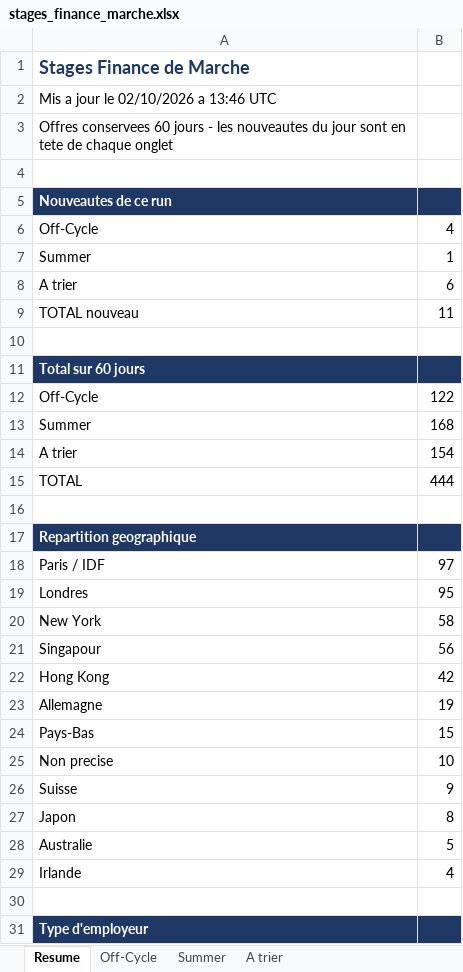
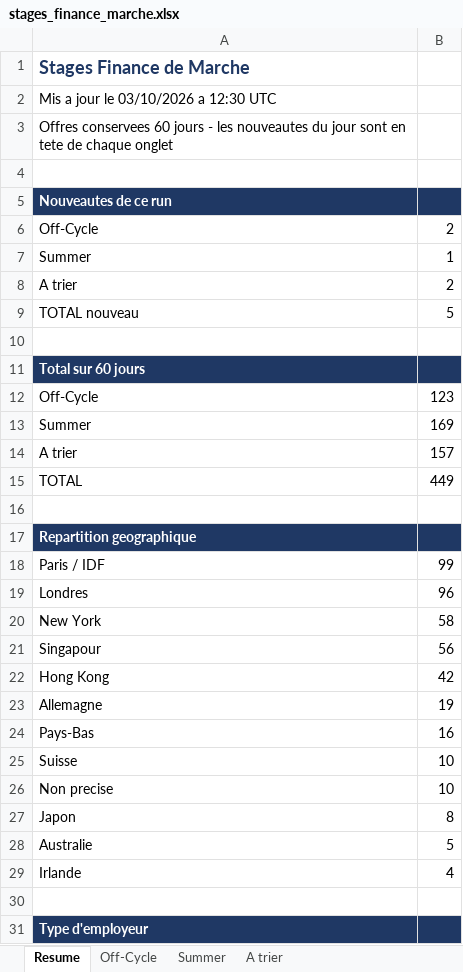
Before and after one commit to sasa2302/finance-internship-scraper, an Excel workbook: data/stages_finance_marche.xlsx, sheet Resume, drawn as a sheet; only a part is shown; values as stored, in another font and other column widths than the file's, no borders; removed rows and columns are numbered as before the commit, all else as after; the diff covers the shown part only; the diff names each change by its address in the sheet, - before the commit and + after, or states it on an @@ line.

```diff
--- a/data/stages_finance_marche.xlsx (sheet Resume)
+++ b/data/stages_finance_marche.xlsx (sheet Resume)
-A2: Mis a jour le 02/10/2026 a 13:46 UTC
+A2: Mis a jour le 03/10/2026 a 12:30 UTC
-B6: 4
+B6: 2
-B8: 6
+B8: 2
-B9: 11
+B9: 5
-B12: 122
+B12: 123
-B13: 168
+B13: 169
-B14: 154
+B14: 157
-B15: 444
+B15: 449
-B18: 97
+B18: 99
-B19: 95
+B19: 96
-B24: 15
+B24: 16
+row 25: Suisse | 10
-row 26: Suisse | 9
```
Also changed, not shown: 5 edited cells elsewhere in this sheet, sheet A trier, sheet Off-Cycle, sheet Summer, 2 other files.
